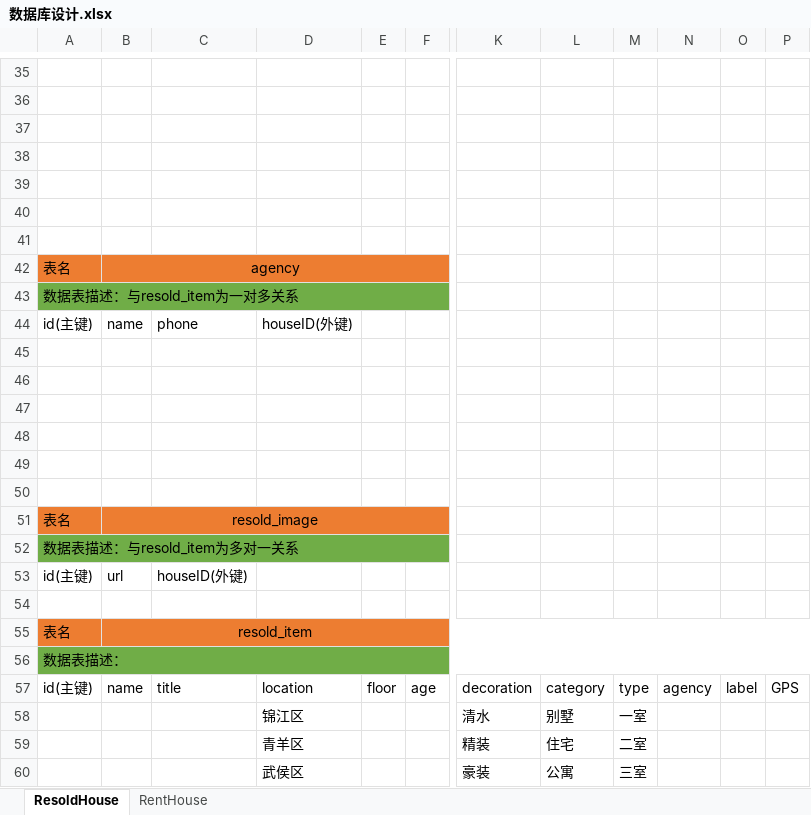
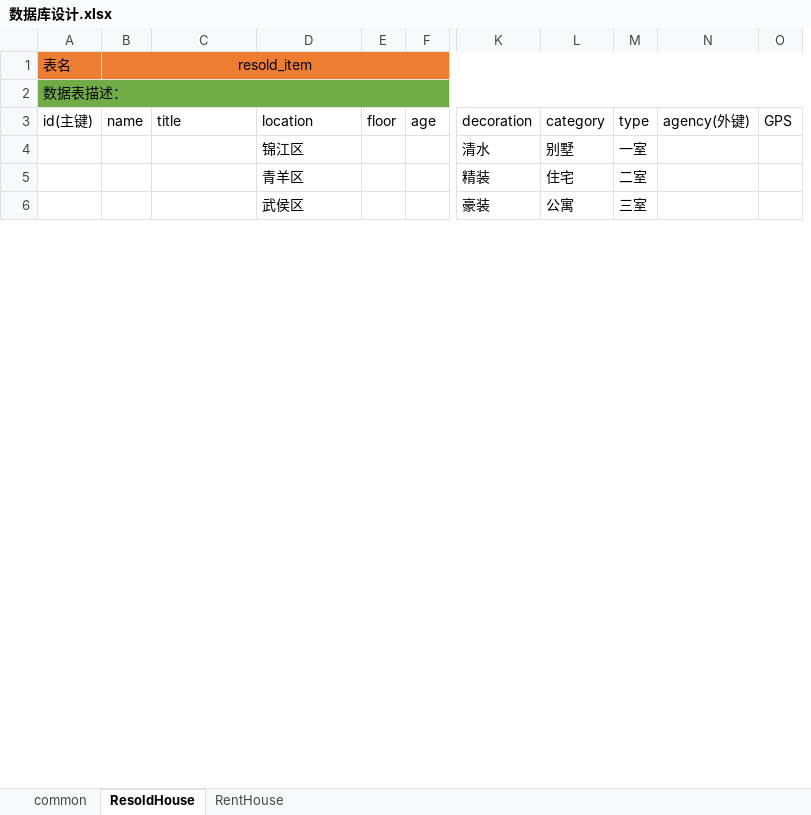
Before and after one commit to myfc-mp/myfc, an Excel workbook: docs/数据库设计.xlsx, sheet ResoldHouse, drawn as a sheet; only a part is shown, gaps mark what is left out; values as stored, in another font and other column widths than the file's, no borders; removed rows and columns are numbered as before the commit, all else as after; rows hold the shown columns only; the diff covers the shown part only; the diff names each change by its address in the sheet, - before the commit and + after, or states it on an @@ line.

```diff
--- a/docs/数据库设计.xlsx (sheet ResoldHouse)
+++ b/docs/数据库设计.xlsx (sheet ResoldHouse)
+sheet tab: common
-column B, rows 55-57: resold_item |  | name
+column B, rows 1-3: resold_item |  | name
-column N, row 57: agency
-column O, row 57: label
+column N, row 3: agency(外键)
-row 35: (empty)
-row 36: (empty)
-row 37: (empty)
-row 38: (empty)
-row 39: (empty)
-row 40: (empty)
-row 41: (empty)
-row 42: 表名 | agency
-row 43: 数据表描述：与resold_item为一对多关系
-row 44: id(主键) | name | phone | houseID(外键)
-row 45: (empty)
-row 46: (empty)
-row 47: (empty)
-row 48: (empty)
-row 49: (empty)
-row 50: (empty)
-row 51: 表名 | resold_image
-row 52: 数据表描述：与resold_item为多对一关系
-row 53: id(主键) | url | houseID(外键)
-row 54: (empty)
```
Also changed, not shown: 34 removed rows elsewhere in this sheet, sheet RentHouse.
